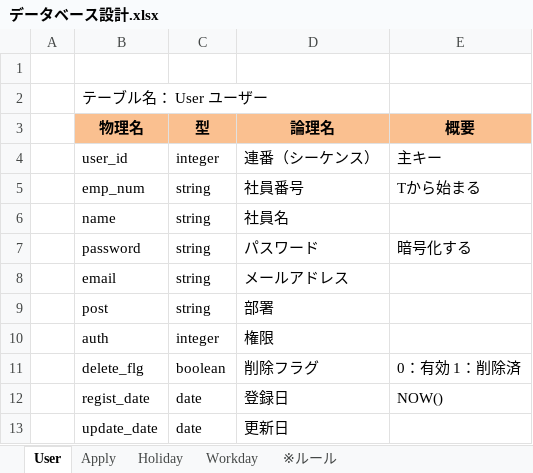
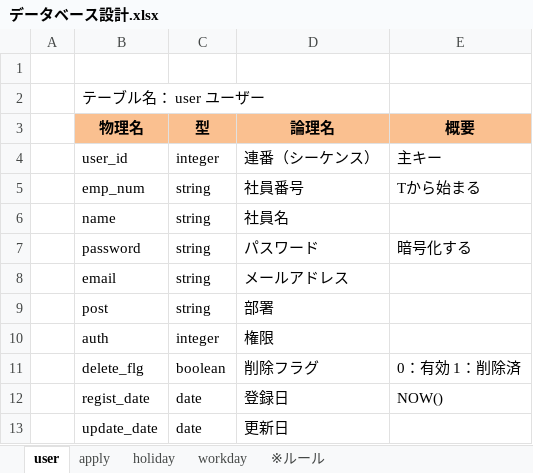
Before and after one commit to NichiwaEngineers/documents, an Excel workbook: 01_開発/01_設計/データベース設計.xlsx, sheet user, drawn as a sheet; values as stored, in another font and other column widths than the file's, no borders; the diff names each change by its address in the sheet, - before the commit and + after, or states it on an @@ line.

Commit message:
テーブル名称をスネークケースに統一

```diff
--- a/01_開発/01_設計/データベース設計.xlsx (sheet user)
+++ b/01_開発/01_設計/データベース設計.xlsx (sheet user)
-sheet tab: User
+sheet tab: user
-sheet tab: Apply
+sheet tab: apply
-sheet tab: Holiday
+sheet tab: holiday
-sheet tab: Workday
+sheet tab: workday
-B2 (物理名): テーブル名： User ユーザー
+B2 (物理名): テーブル名： user ユーザー
```
Also changed, not shown: sheet ※ルール, sheet holiday, sheet workday.
